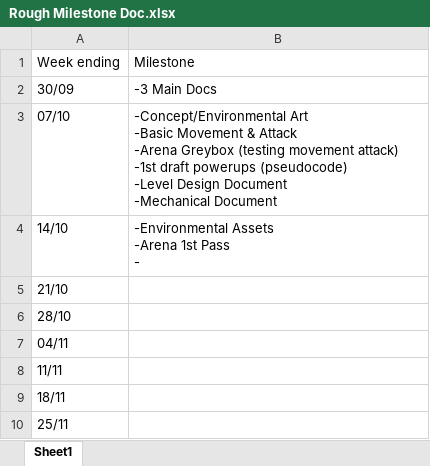
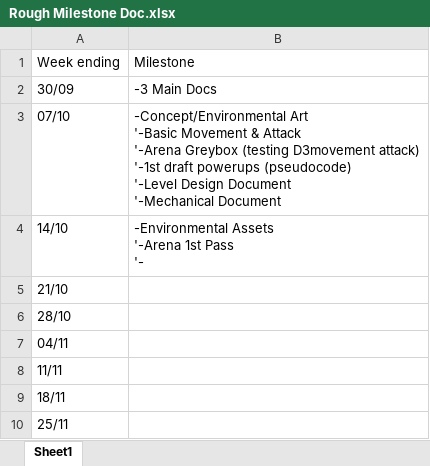
Before and after one commit to glittika-gerdmanee/1st-Year-Group-Major-Project, an Excel workbook: Documents/Rough Milestone Doc.xlsx, sheet Sheet1, drawn as a sheet; values as stored, in another font and other column widths than the file's, no borders; charts and pictures not drawn; ↵ is a line break in a cell; the diff names each change by its address in the sheet, - before the commit and + after, or states it on an @@ line.

Commit message:
Excel needing a ' before -

```diff
--- a/Documents/Rough Milestone Doc.xlsx (sheet Sheet1)
+++ b/Documents/Rough Milestone Doc.xlsx (sheet Sheet1)
-B3: -Concept/Environmental Art ↵ -Basic Movement & Attack ↵ -Arena Greybox (testing movement attack) ↵ -1st draft powerups (pseudocode) ↵ -Level Design Document ↵ -Mechanical Document
+B3: -Concept/Environmental Art ↵ '-Basic Movement & Attack ↵ '-Arena Greybox (testing D3movement attack) ↵ '-1st draft powerups (pseudocode) ↵ '-Level Design Document ↵ '-Mechanical Document
-B4: -Environmental Assets ↵ -Arena 1st Pass ↵ -
+B4: -Environmental Assets ↵ '-Arena 1st Pass ↵ '-
```
Also changed, not shown: charts or pictures.
